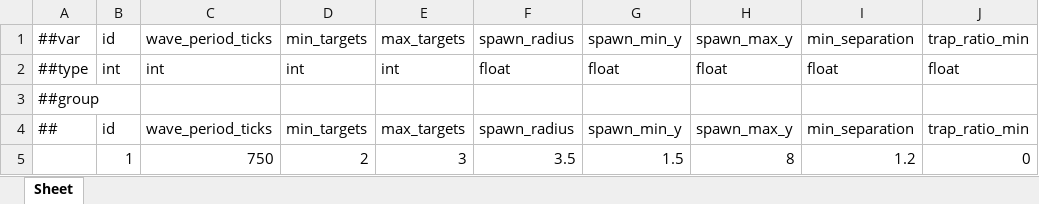
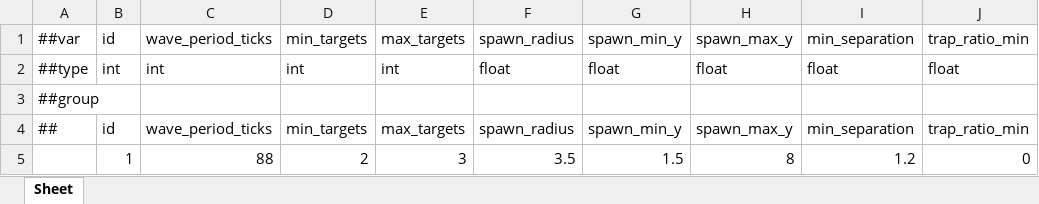
Before and after one commit to Baeinsoo/infrastructure, an Excel workbook: table/Datas/#ArcheryConfig.xlsx, sheet Sheet, drawn as a sheet; only a part is shown; values as stored, in another font and other column widths than the file's, no borders; the diff names each change by its address in the sheet, - before the commit and + after, or states it on an @@ line.

```diff
--- a/table/Datas/#ArcheryConfig.xlsx (sheet Sheet)
+++ b/table/Datas/#ArcheryConfig.xlsx (sheet Sheet)
-C5: 750
+C5: 88
```
